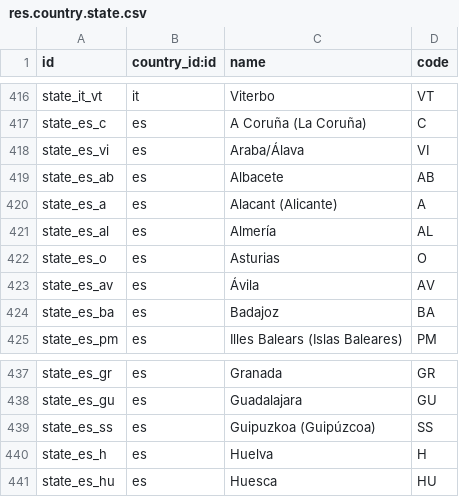
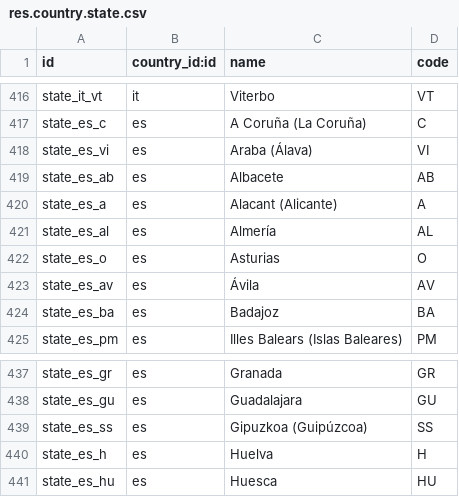
Before and after one commit to cogitoweb/OCB, a CSV file: odoo/addons/base/res/res.country.state.csv, drawn as a sheet; only a part is shown, gaps mark what is left out.

Commit message:
[FIX] base: Correct typos for 2 spanish states
Closes https://github.com/odoo/odoo/pull/17251

```diff
--- a/odoo/addons/base/res/res.country.state.csv
+++ b/odoo/addons/base/res/res.country.state.csv
@@ -417,3 +417,3 @@ state_it_vt,it,"Viterbo","VT"
 state_es_c,es,"A Coruña (La Coruña)","C"
-state_es_vi,es,"Araba/Álava","VI"
+state_es_vi,es,"Araba (Álava)","VI"
 state_es_ab,es,"Albacete","AB"
@@ -438,3 +438,3 @@ state_es_gr,es,"Granada","GR"
 state_es_gu,es,"Guadalajara","GU"
-state_es_ss,es,"Guipuzkoa (Guipúzcoa)","SS"
+state_es_ss,es,"Gipuzkoa (Guipúzcoa)","SS"
 state_es_h,es,"Huelva","H"
```
